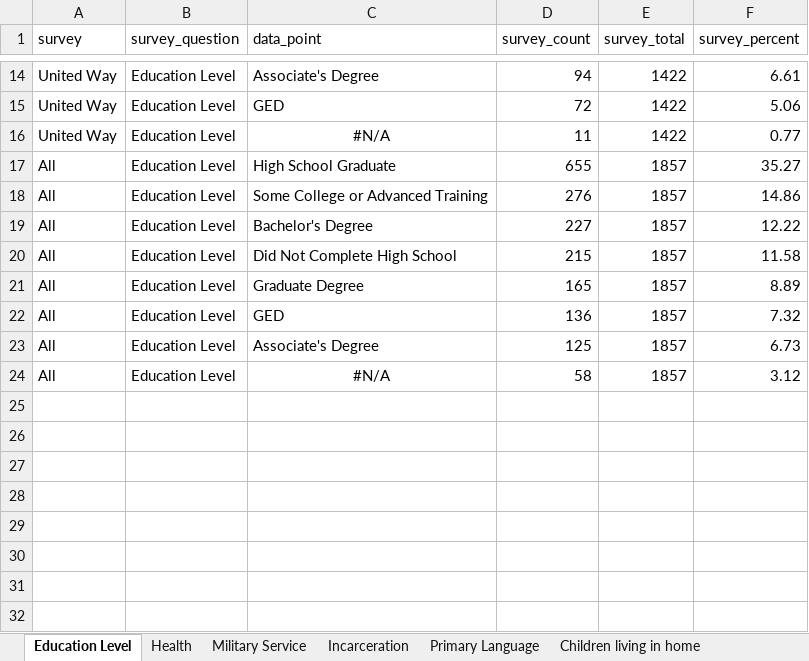
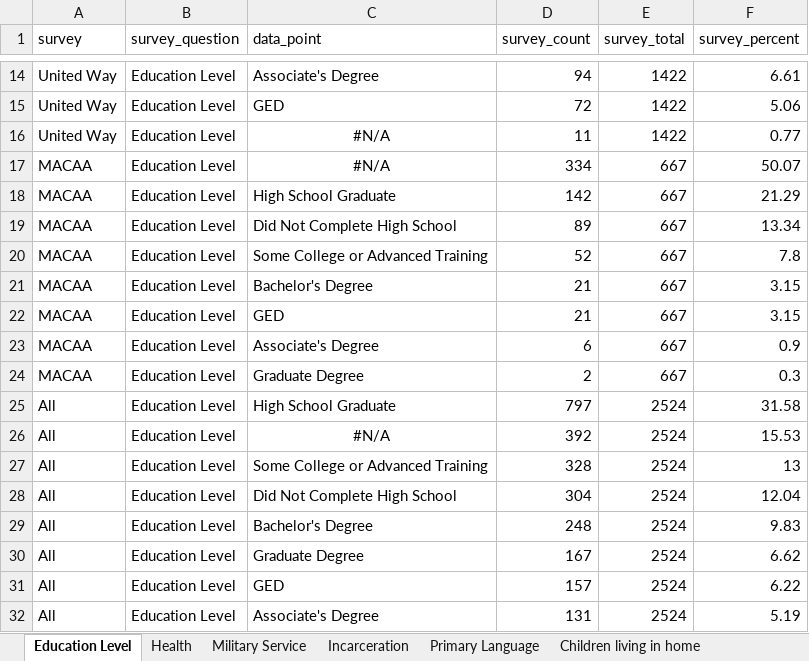
Before and after one commit to virginiaequitycenter/cna, an Excel workbook: CNA_Survey_Data.xlsx, sheet Education Level, drawn as a sheet; only a part is shown, gaps mark what is left out; values as stored, in another font and other column widths than the file's, no borders; removed rows and columns are numbered as before the commit, all else as after; the diff names each change by its address in the sheet, - before the commit and + after, or states it on an @@ line.

```diff
--- a/CNA_Survey_Data.xlsx (sheet Education Level)
+++ b/CNA_Survey_Data.xlsx (sheet Education Level)
+row 17: MACAA | Education Level | #N/A | 334 | 667 | 50.07
+row 18: MACAA | Education Level | High School Graduate | 142 | 667 | 21.29
+row 19: MACAA | Education Level | Did Not Complete High School | 89 | 667 | 13.34
+row 20: MACAA | Education Level | Some College or Advanced Training | 52 | 667 | 7.8
+row 21: MACAA | Education Level | Bachelor's Degree | 21 | 667 | 3.15
+row 22: MACAA | Education Level | GED | 21 | 667 | 3.15
+row 23: MACAA | Education Level | Associate's Degree | 6 | 667 | 0.9
+row 24: MACAA | Education Level | Graduate Degree | 2 | 667 | 0.3
-D25 (survey_count): 655
+D25 (survey_count): 797
-E25 (survey_total): 1857
+E25 (survey_total): 2524
-F25 (survey_percent): 35.27
+F25 (survey_percent): 31.58
+row 26: All | Education Level | #N/A | 392 | 2524 | 15.53
-D27 (survey_count): 276
+D27 (survey_count): 328
-E27 (survey_total): 1857
+E27 (survey_total): 2524
-F27 (survey_percent): 14.86
+F27 (survey_percent): 13
-row 19: All | Education Level | Bachelor's Degree | 227 | 1857 | 12.22
-D28 (survey_count): 215
+D28 (survey_count): 304
-E28 (survey_total): 1857
+E28 (survey_total): 2524
-F28 (survey_percent): 11.58
+F28 (survey_percent): 12.04
+row 29: All | Education Level | Bachelor's Degree | 248 | 2524 | 9.83
-D30 (survey_count): 165
+D30 (survey_count): 167
-E30:E32 (survey_total): 1857
+E30:E32 (survey_total): 2524
-F30 (survey_percent): 8.89
+F30 (survey_percent): 6.62
-D31 (survey_count): 136
+D31 (survey_count): 157
-F31 (survey_percent): 7.32
+F31 (survey_percent): 6.22
-D32 (survey_count): 125
+D32 (survey_count): 131
-F32 (survey_percent): 6.73
+F32 (survey_percent): 5.19
-row 24: All | Education Level | #N/A | 58 | 1857 | 3.12
```
Also changed, not shown: sheet Demographics, sheet Employment Status, 2 other files.
